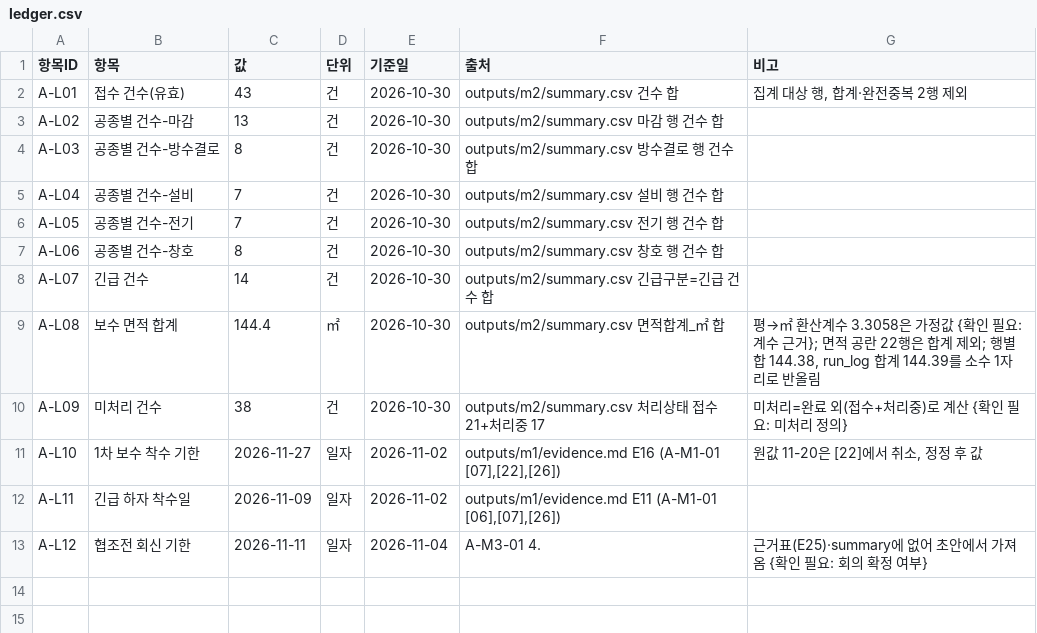
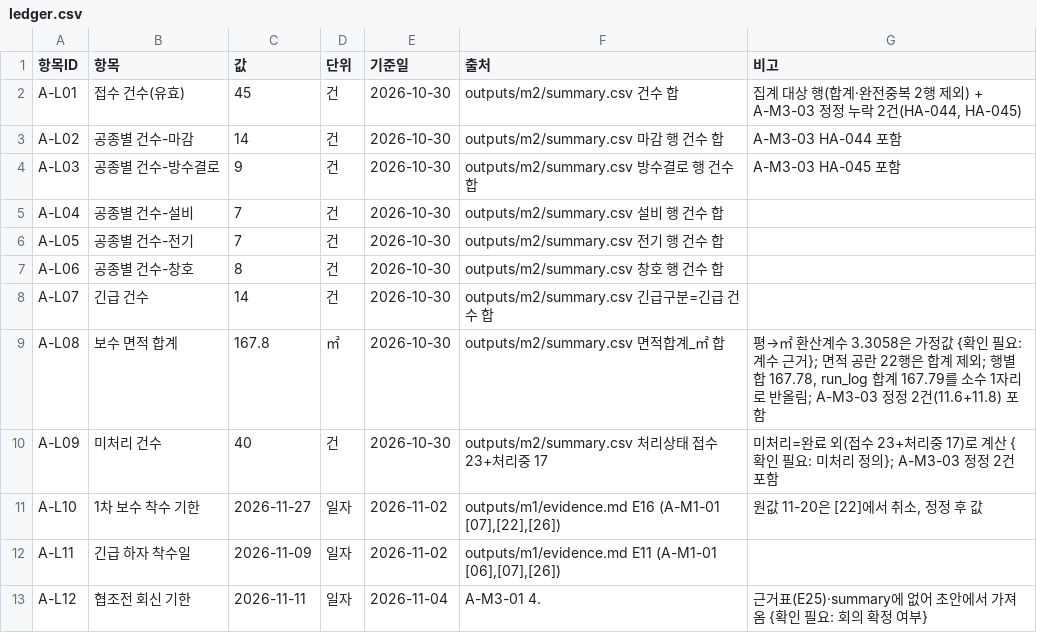
Before and after one commit to yeonjun7724/test1, a CSV file: ledger/ledger.csv, drawn as a sheet.

```diff
--- a/ledger/ledger.csv
+++ b/ledger/ledger.csv
@@ -1,5 +1,5 @@
 항목ID,항목,값,단위,기준일,출처,비고
-A-L01,접수 건수(유효),43,건,2026-10-30,outputs/m2/summary.csv 건수 합,"집계 대상 행, 합계·완전중복 2행 제외"
-A-L02,공종별 건수-마감,13,건,2026-10-30,outputs/m2/summary.csv 마감 행 건수 합,
-A-L03,공종별 건수-방수결로,8,건,2026-10-30,outputs/m2/summary.csv 방수결로 행 건수 합,
+A-L01,접수 건수(유효),45,건,2026-10-30,outputs/m2/summary.csv 건수 합,"집계 대상 행(합계·완전중복 2행 제외) + A-M3-03 정정 누락 2건(HA-044, HA-045)"
+A-L02,공종별 건수-마감,14,건,2026-10-30,outputs/m2/summary.csv 마감 행 건수 합,A-M3-03 HA-044 포함
+A-L03,공종별 건수-방수결로,9,건,2026-10-30,outputs/m2/summary.csv 방수결로 행 건수 합,A-M3-03 HA-045 포함
 A-L04,공종별 건수-설비,7,건,2026-10-30,outputs/m2/summary.csv 설비 행 건수 합,
@@ -8,4 +8,4 @@ A-L06,공종별 건수-창호,8,건,2026-10-30,outputs/m2/summary.csv 창호 행
 A-L07,긴급 건수,14,건,2026-10-30,outputs/m2/summary.csv 긴급구분=긴급 건수 합,
-A-L08,보수 면적 합계,144.4,㎡,2026-10-30,outputs/m2/summary.csv 면적합계_㎡ 합,"평→㎡ 환산계수 3.3058은 가정값 {확인 필요: 계수 근거}; 면적 공란 22행은 합계 제외; 행별 합 144.38, run_log 합계 144.39를 소수 1자리로 반올림"
-A-L09,미처리 건수,38,건,2026-10-30,outputs/m2/summary.csv 처리상태 접수 21+처리중 17,미처리=완료 외(접수+처리중)로 계산 {확인 필요: 미처리 정의}
+A-L08,보수 면적 합계,167.8,㎡,2026-10-30,outputs/m2/summary.csv 면적합계_㎡ 합,"평→㎡ 환산계수 3.3058은 가정값 {확인 필요: 계수 근거}; 면적 공란 22행은 합계 제외; 행별 합 167.78, run_log 합계 167.79를 소수 1자리로 반올림; A-M3-03 정정 2건(11.6+11.8) 포함"
+A-L09,미처리 건수,40,건,2026-10-30,outputs/m2/summary.csv 처리상태 접수 23+처리중 17,미처리=완료 외(접수 23+처리중 17)로 계산 {확인 필요: 미처리 정의}; A-M3-03 정정 2건 포함
 A-L10,1차 보수 착수 기한,2026-11-27,일자,2026-11-02,"outputs/m1/evidence.md E16 (A-M1-01 [07],[22],[26])","원값 11-20은 [22]에서 취소, 정정 후 값"
```
Also changed, not shown: outputs/m2/summary.csv, 5 other files.
